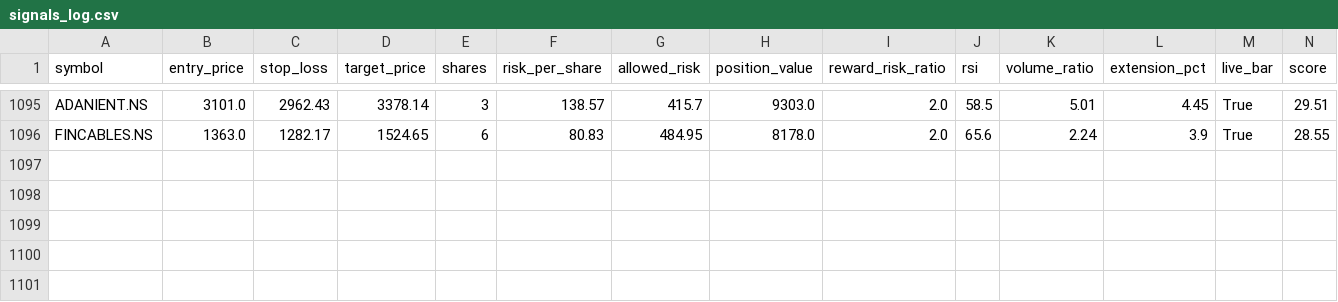
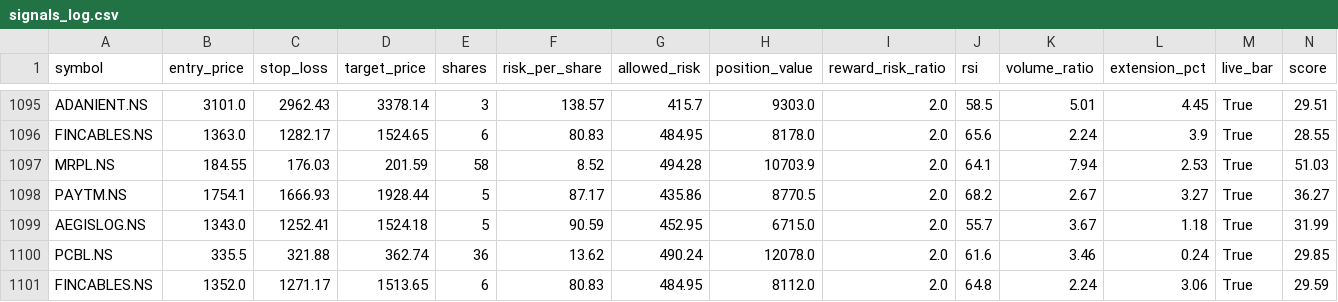
Before and after one commit to eeshanshukla12-star/nse_screener_1_.py, a CSV file: signals_log.csv, drawn as a sheet; only a part is shown, gaps mark what is left out; rows hold the shown columns only; the diff names each change by its address in the sheet, - before the commit and + after, or states it on an @@ line.

Commit message:
Update signal log [skip ci]

```diff
--- a/signals_log.csv
+++ b/signals_log.csv
+row 1097: MRPL.NS | 184.55 | 176.03 | 201.59 | 58 | 8.52 | 494.28 | 10703.9 | 2.0 | 64.1 | 7.94 | 2.53 | True | 51.03
+row 1098: PAYTM.NS | 1754.1 | 1666.93 | 1928.44 | 5 | 87.17 | 435.86 | 8770.5 | 2.0 | 68.2 | 2.67 | 3.27 | True | 36.27
+row 1099: AEGISLOG.NS | 1343.0 | 1252.41 | 1524.18 | 5 | 90.59 | 452.95 | 6715.0 | 2.0 | 55.7 | 3.67 | 1.18 | True | 31.99
+row 1100: PCBL.NS | 335.5 | 321.88 | 362.74 | 36 | 13.62 | 490.24 | 12078.0 | 2.0 | 61.6 | 3.46 | 0.24 | True | 29.85
+row 1101: FINCABLES.NS | 1352.0 | 1271.17 | 1513.65 | 6 | 80.83 | 484.95 | 8112.0 | 2.0 | 64.8 | 2.24 | 3.06 | True | 29.59
```
